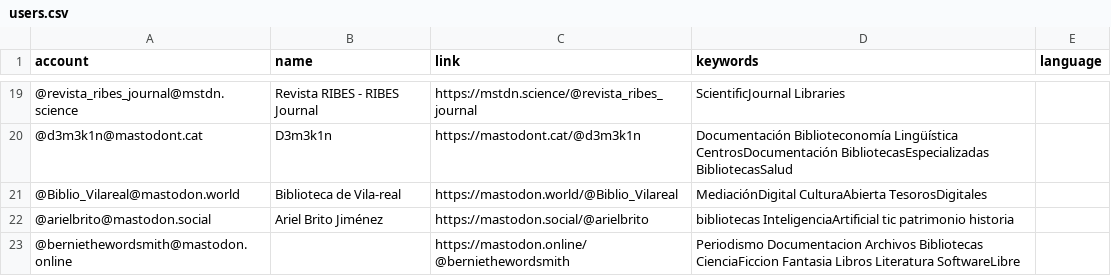
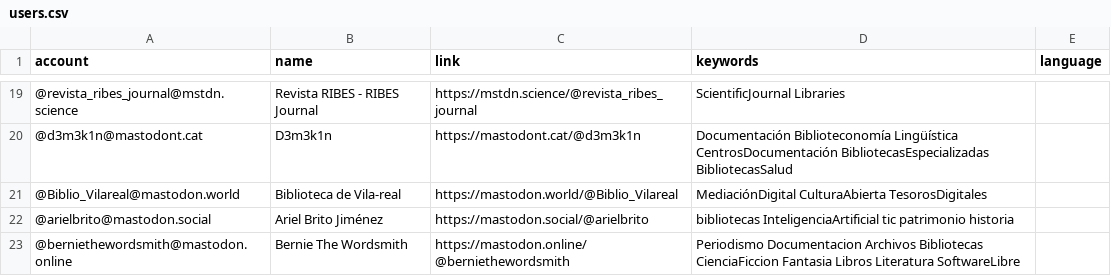
Before and after one commit to lrpplr/ByD-cat-es-eu-gl-etc, a CSV file: resources/users.csv, drawn as a sheet; only a part is shown, gaps mark what is left out.

Commit message:
Update users.csv

```diff
--- a/resources/users.csv
+++ b/resources/users.csv
@@ -22,2 +22,2 @@ account,name,link,keywords,language
 @arielbrito@mastodon.social,Ariel Brito Jiménez,https://mastodon.social/@arielbrito,bibliotecas InteligenciaArtificial tic patrimonio historia,
-@berniethewordsmith@mastodon.online,,https://mastodon.online/@berniethewordsmith,Periodismo Documentacion Archivos Bibliotecas CienciaFiccion Fantasia Libros Literatura SoftwareLibre,
+@berniethewordsmith@mastodon.online,Bernie The Wordsmith,https://mastodon.online/@berniethewordsmith,Periodismo Documentacion Archivos Bibliotecas CienciaFiccion Fantasia Libros Literatura SoftwareLibre,
```
